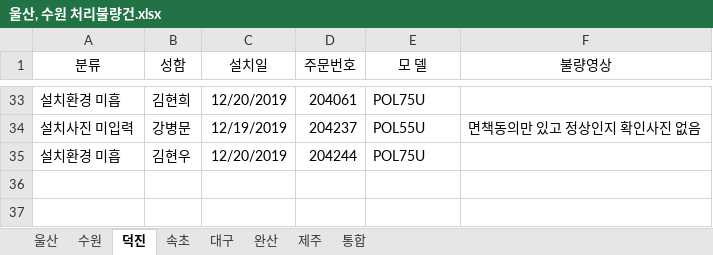
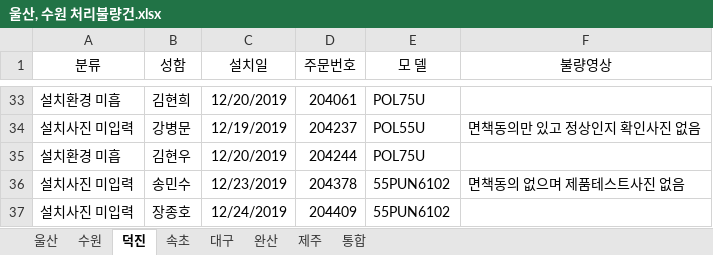
Before and after one commit to ChoJaeHwan/jungdong, an Excel workbook: 울산, 수원 처리불량건.xlsx, sheet 덕진, drawn as a sheet; only a part is shown, gaps mark what is left out; values as stored, in another font and other column widths than the file's, no borders; the diff names each change by its address in the sheet, - before the commit and + after, or states it on an @@ line.

Commit message:
덕진 - 장종호까지

```diff
--- a/울산, 수원 처리불량건.xlsx (sheet 덕진)
+++ b/울산, 수원 처리불량건.xlsx (sheet 덕진)
+row 36: 설치사진 미입력 | 송민수 | 12/23/2019 | 204378 | 55PUN6102 | 면책동의 없으며 제품테스트사진 없음
+row 37: 설치사진 미입력 | 장종호 | 12/24/2019 | 204409 | 55PUN6102
```
